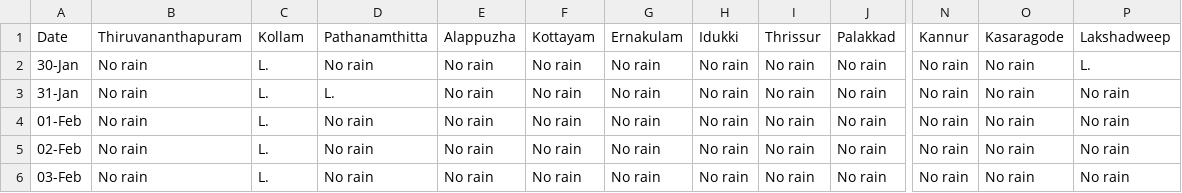
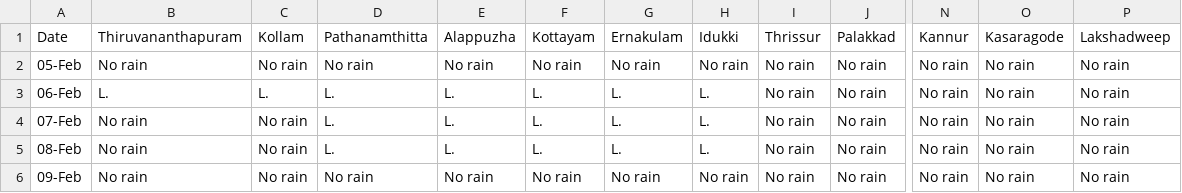
Before and after one commit to arungop/kerala-weather-collector, a CSV file: data/weather_warn_ts.csv, drawn as a sheet; only a part is shown, gaps mark what is left out; the diff names each change by its address in the sheet, - before the commit and + after, or states it on an @@ line.

```diff
--- a/data/weather_warn_ts.csv
+++ b/data/weather_warn_ts.csv
-A2 (Date): 30-Jan
+A2 (Date): 05-Feb
-C2 (Kollam): L.
+C2 (Kollam): No rain
-P2 (Lakshadweep): L.
+P2 (Lakshadweep): No rain
-A3 (Date): 31-Jan
+A3 (Date): 06-Feb
-B3 (Thiruvananthapuram): No rain
+B3 (Thiruvananthapuram): L.
-E3:E5 (Alappuzha): No rain
+E3:E5 (Alappuzha): L.
-F3:F5 (Kottayam): No rain
+F3:F5 (Kottayam): L.
-G3:G5 (Ernakulam): No rain
+G3:G5 (Ernakulam): L.
-H3:H5 (Idukki): No rain
+H3:H5 (Idukki): L.
-A4 (Date): 01-Feb
+A4 (Date): 07-Feb
-C4:C6 (Kollam): L.
+C4:C6 (Kollam): No rain
-D4:D5 (Pathanamthitta): No rain
+D4:D5 (Pathanamthitta): L.
-A5 (Date): 02-Feb
+A5 (Date): 08-Feb
-A6 (Date): 03-Feb
+A6 (Date): 09-Feb
```
Also changed, not shown: data/weather_warn.csv, 10 other files.
